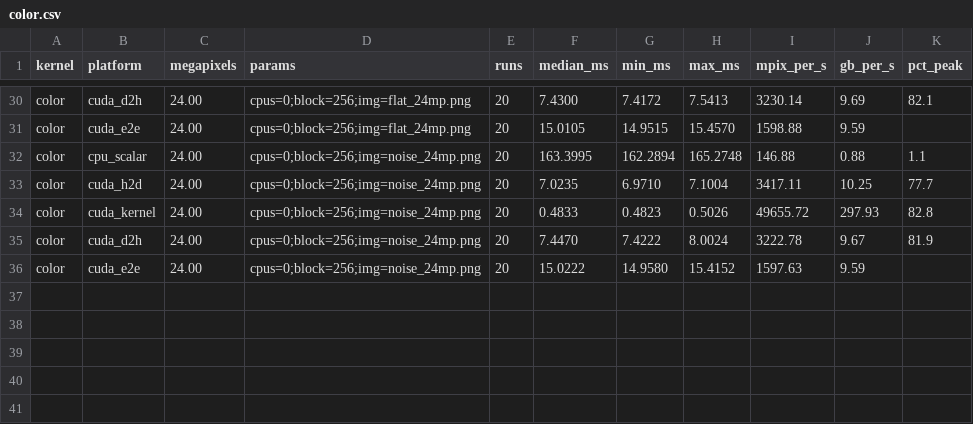
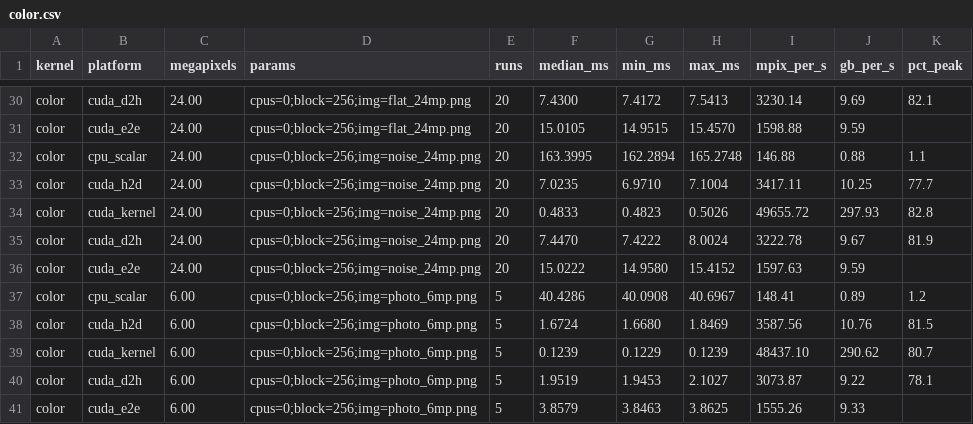
Before and after one commit to lemasc/img-processing, a CSV file: results/data/color.csv, drawn as a sheet; only a part is shown, gaps mark what is left out; the diff names each change by its address in the sheet, - before the commit and + after, or states it on an @@ line.

```diff
--- a/results/data/color.csv
+++ b/results/data/color.csv
+row 37: color | cpu_scalar | 6.00 | cpus=0;block=256;img=photo_6mp.png | 5 | 40.4286 | 40.0908 | 40.6967 | 148.41 | 0.89 | 1.2
+row 38: color | cuda_h2d | 6.00 | cpus=0;block=256;img=photo_6mp.png | 5 | 1.6724 | 1.6680 | 1.8469 | 3587.56 | 10.76 | 81.5
+row 39: color | cuda_kernel | 6.00 | cpus=0;block=256;img=photo_6mp.png | 5 | 0.1239 | 0.1229 | 0.1239 | 48437.10 | 290.62 | 80.7
+row 40: color | cuda_d2h | 6.00 | cpus=0;block=256;img=photo_6mp.png | 5 | 1.9519 | 1.9453 | 2.1027 | 3073.87 | 9.22 | 78.1
+row 41: color | cuda_e2e | 6.00 | cpus=0;block=256;img=photo_6mp.png | 5 | 3.8579 | 3.8463 | 3.8625 | 1555.26 | 9.33
```
Also changed, not shown: 12 other files.
